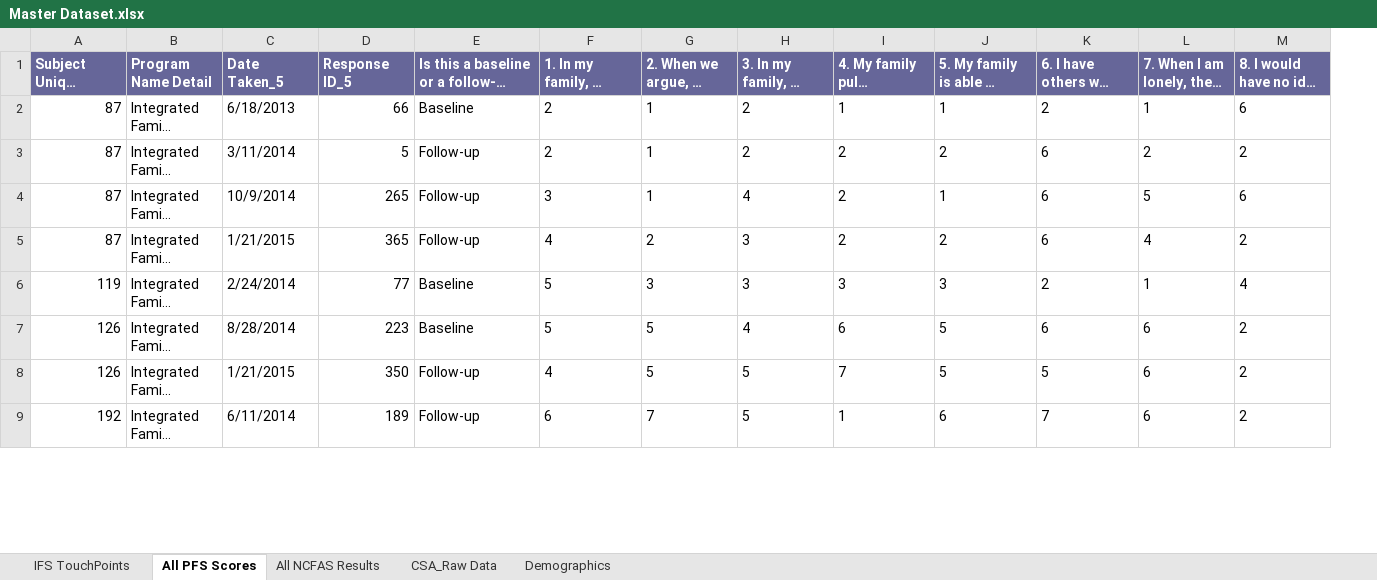
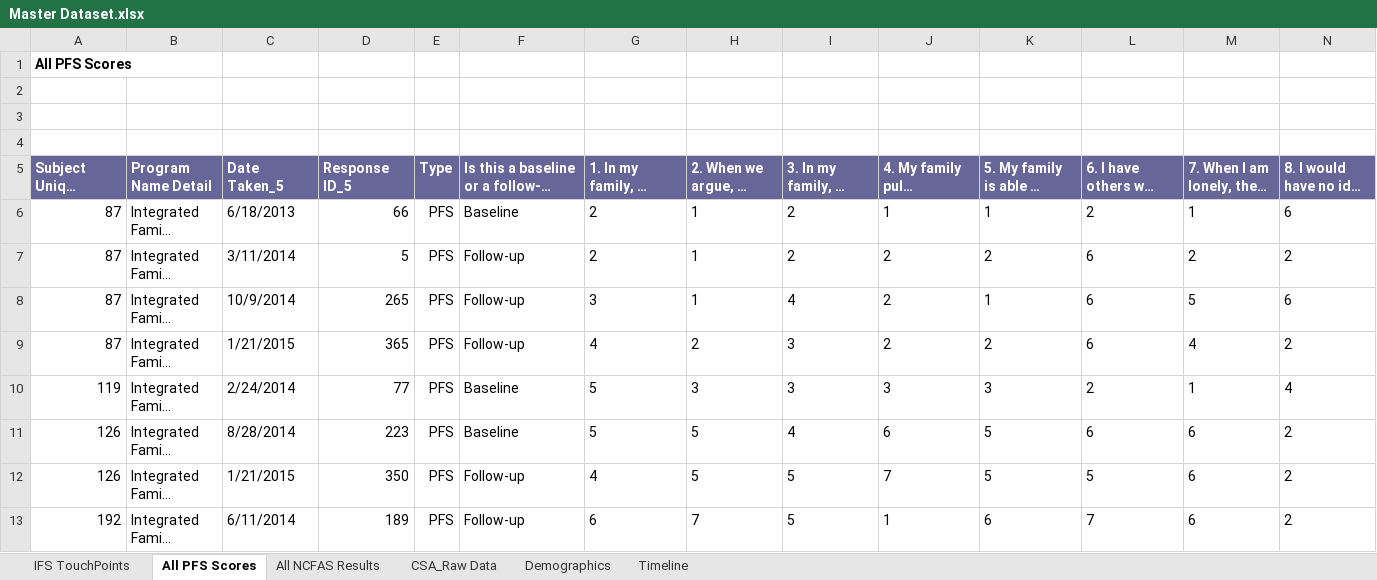
Before and after one commit to vijayv/data_mining_final_project, an Excel workbook: san_francisco_child_abuse_prevention_data/Master Dataset.xlsx, sheet All PFS Scores, drawn as a sheet; only a part is shown; long unchanged cells end in …; values as stored, in another font and other column widths than the file's, no borders; addresses are those after the commit; rows hold the shown columns only; the diff names each change by its address in the sheet, - before the commit and + after, or states it on an @@ line.

Commit message:
adding timeline tab

```diff
--- a/san_francisco_child_abuse_prevention_data/Master Dataset.xlsx (sheet All PFS Scores)
+++ b/san_francisco_child_abuse_prevention_data/Master Dataset.xlsx (sheet All PFS Scores)
+sheet tab: Timeline
+column E (Type), rows 6-13: all PFS
+row 1: All PFS Scores
+row 2: (empty)
+row 3: (empty)
+row 4: (empty)
```
Also changed, not shown: sheet All NCFAS Results, sheet CSA_Raw Data, sheet IFS TouchPoints, sheet Demographics.
